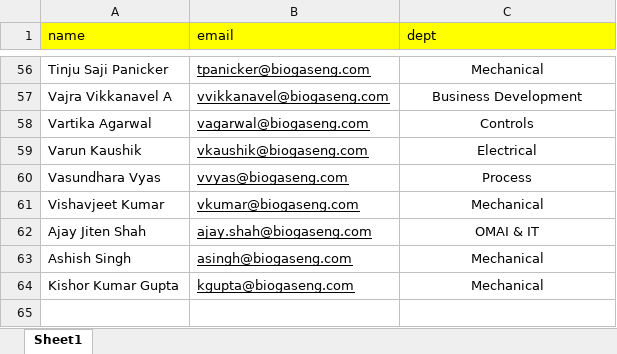
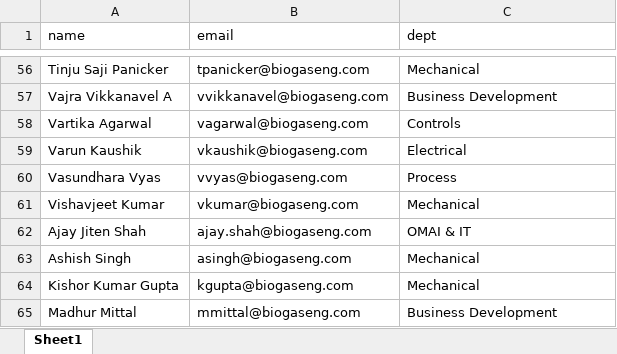
Before and after one commit to thakur06/tms_backend, an Excel workbook: data/user.xlsx, sheet Sheet1, drawn as a sheet; only a part is shown, gaps mark what is left out; values as stored, in another font and other column widths than the file's, no borders; the diff covers the shown part only; the diff names each change by its address in the sheet, - before the commit and + after, or states it on an @@ line.

```diff
--- a/data/user.xlsx (sheet Sheet1)
+++ b/data/user.xlsx (sheet Sheet1)
-A1:C1 fill: #FFFF00
+A1:C1 fill: none
-B56:B64 underline: on
+B56:B64 underline: off
-C56:C64 alignment: center
+C56:C64 alignment: left
+row 65: Madhur Mittal | mmittal@biogaseng.com | Business Development
```
Also changed, not shown: cell formats elsewhere in this sheet, data/manager.xlsx.
